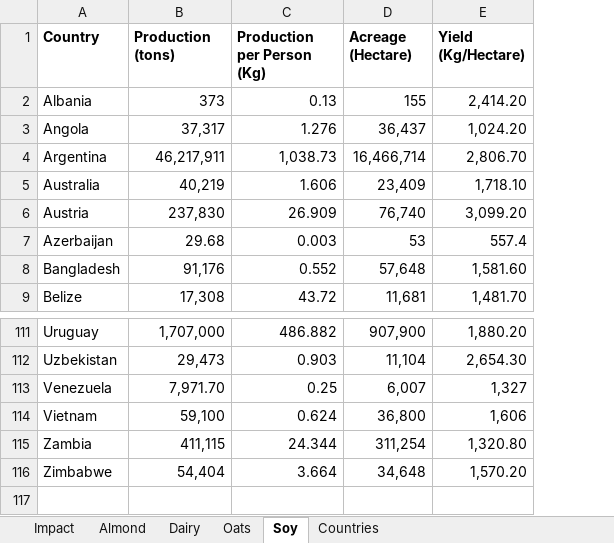
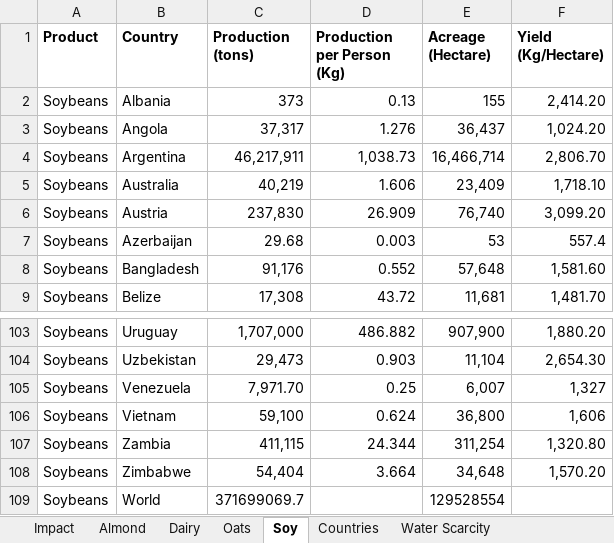
Before and after one commit to FreshOats/Melk, an Excel workbook: Melk.xlsx, sheet Soy, drawn as a sheet; only a part is shown, gaps mark what is left out; values as stored, in another font and other column widths than the file's, no borders; the diff covers the shown part only; the diff names each change by its address in the sheet, - before the commit and + after, or states it on an @@ line.

```diff
--- a/Melk.xlsx (sheet Soy)
+++ b/Melk.xlsx (sheet Soy)
+sheet tab: Water Scarcity
+column A (Product), rows 2-9: all Soybeans; rows 103-108: all Soybeans
+row 109: Soybeans | World | 371699069.7 |  | 129528554
```
Also changed, not shown: 8 removed rows elsewhere in this sheet, sheet Impact, sheet Oats, sheet Almond, sheet Dairy, formulas that keep their value, 1 other file.
